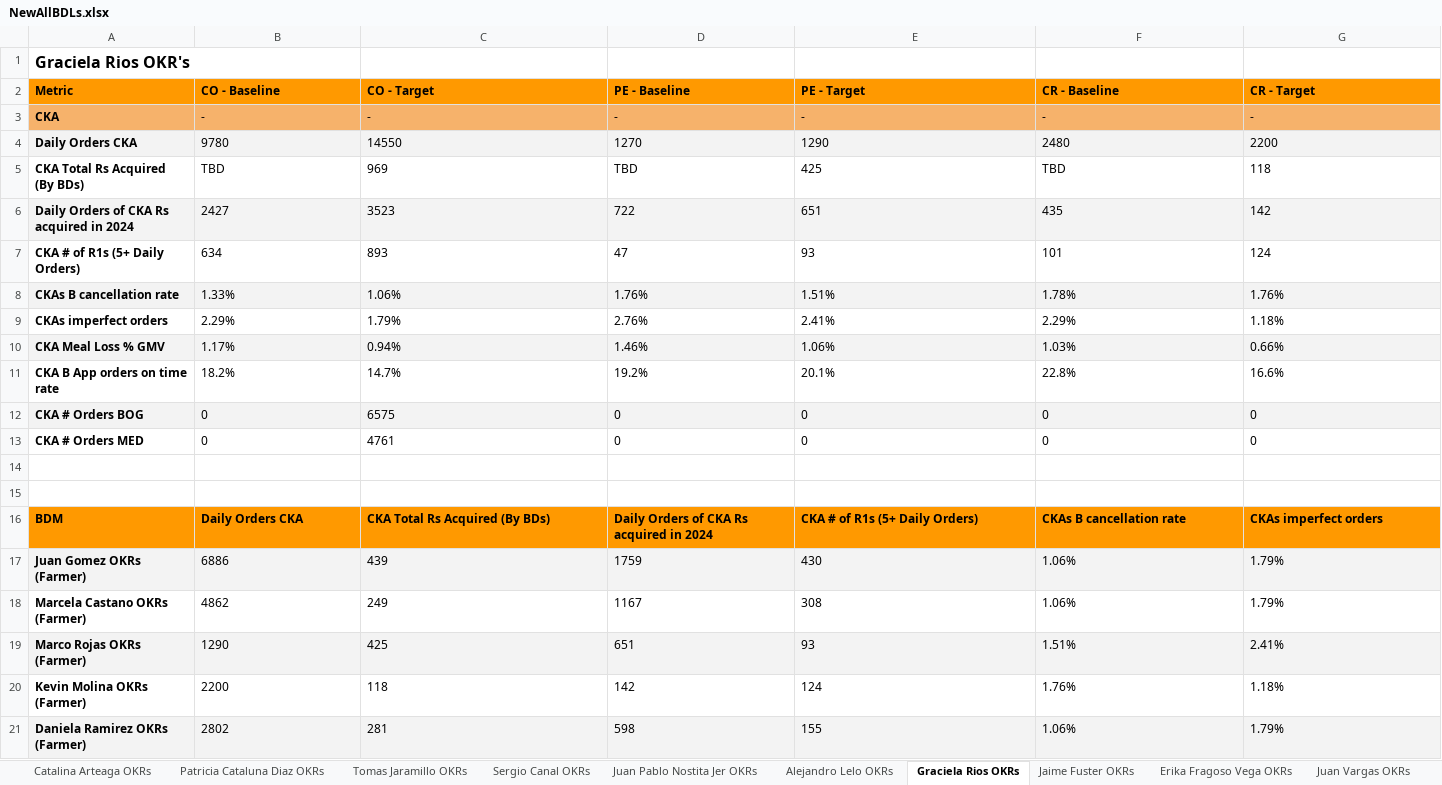
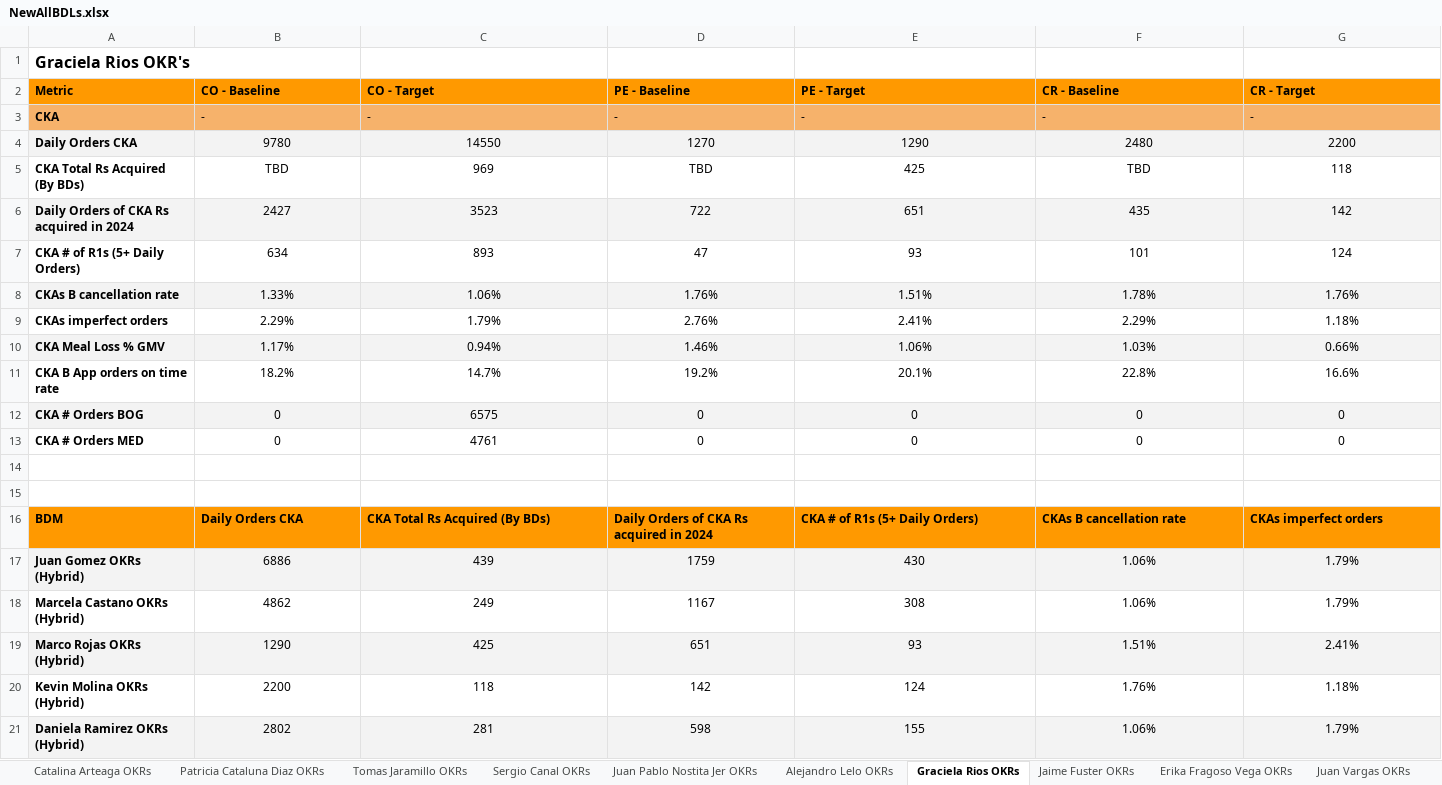
Before and after one commit to mramirezcamacho/TablePerBDM, an Excel workbook: NewAllBDLs.xlsx, sheet Graciela Rios OKRs, drawn as a sheet; only a part is shown; values as stored, in another font and other column widths than the file's, no borders; the diff covers the shown part only; the diff names each change by its address in the sheet, - before the commit and + after, or states it on an @@ line.

```diff
--- a/NewAllBDLs.xlsx (sheet Graciela Rios OKRs)
+++ b/NewAllBDLs.xlsx (sheet Graciela Rios OKRs)
-B4:G13 alignment: left
+B4:G13 alignment: center
-A17 (Metric): Juan Gomez OKRs (Farmer)
+A17 (Metric): Juan Gomez OKRs (Hybrid)
-B17:G21 alignment: left
+B17:G21 alignment: center
-A18 (Metric): Marcela Castano OKRs (Farmer)
+A18 (Metric): Marcela Castano OKRs (Hybrid)
-A19 (Metric): Marco Rojas OKRs (Farmer)
+A19 (Metric): Marco Rojas OKRs (Hybrid)
-A20 (Metric): Kevin Molina OKRs (Farmer)
+A20 (Metric): Kevin Molina OKRs (Hybrid)
-A21 (Metric): Daniela Ramirez OKRs (Farmer)
+A21 (Metric): Daniela Ramirez OKRs (Hybrid)
```
Also changed, not shown: cell formats elsewhere in this sheet, sheet Jaime Fuster OKRs, sheet Catalina Arteaga OKRs, sheet Sergio Canal OKRs, sheet Patricia Cataluna Diaz OKRs, sheet MAC BDL OKRs, sheet Guillermo Renteria OKRs, 6 more sheets, 10 other files.
